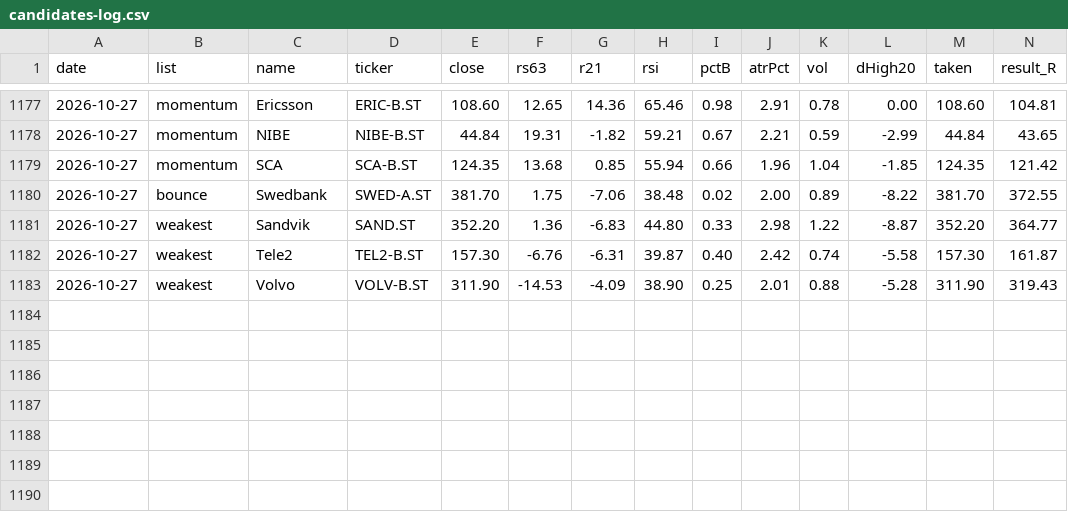
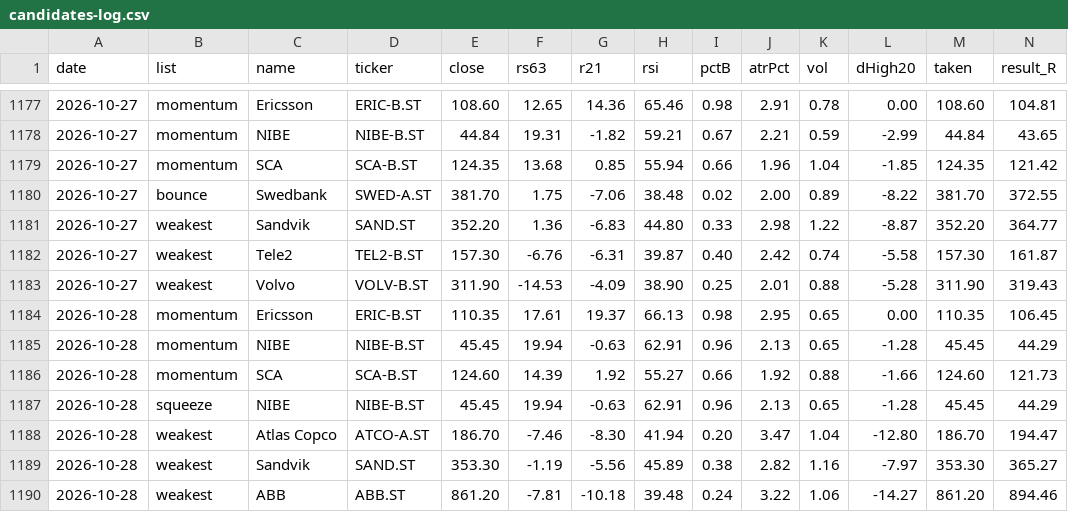
Before and after one commit to alexgianni777-tech/omxs30, a CSV file: candidates-log.csv, drawn as a sheet; only a part is shown, gaps mark what is left out; rows hold the shown columns only; the diff names each change by its address in the sheet, - before the commit and + after, or states it on an @@ line.

```diff
--- a/candidates-log.csv
+++ b/candidates-log.csv
+row 1184: 2026-10-28 | momentum | Ericsson | ERIC-B.ST | 110.35 | 17.61 | 19.37 | 66.13 | 0.98 | 2.95 | 0.65 | 0.00 | 110.35 | 106.45
+row 1185: 2026-10-28 | momentum | NIBE | NIBE-B.ST | 45.45 | 19.94 | -0.63 | 62.91 | 0.96 | 2.13 | 0.65 | -1.28 | 45.45 | 44.29
+row 1186: 2026-10-28 | momentum | SCA | SCA-B.ST | 124.60 | 14.39 | 1.92 | 55.27 | 0.66 | 1.92 | 0.88 | -1.66 | 124.60 | 121.73
+row 1187: 2026-10-28 | squeeze | NIBE | NIBE-B.ST | 45.45 | 19.94 | -0.63 | 62.91 | 0.96 | 2.13 | 0.65 | -1.28 | 45.45 | 44.29
+row 1188: 2026-10-28 | weakest | Atlas Copco | ATCO-A.ST | 186.70 | -7.46 | -8.30 | 41.94 | 0.20 | 3.47 | 1.04 | -12.80 | 186.70 | 194.47
+row 1189: 2026-10-28 | weakest | Sandvik | SAND.ST | 353.30 | -1.19 | -5.56 | 45.89 | 0.38 | 2.82 | 1.16 | -7.97 | 353.30 | 365.27
+row 1190: 2026-10-28 | weakest | ABB | ABB.ST | 861.20 | -7.81 | -10.18 | 39.48 | 0.24 | 3.22 | 1.06 | -14.27 | 861.20 | 894.46
```
Also changed, not shown: oraklet-candidates.csv, short-squeeze-watch.csv, 2 other files.
